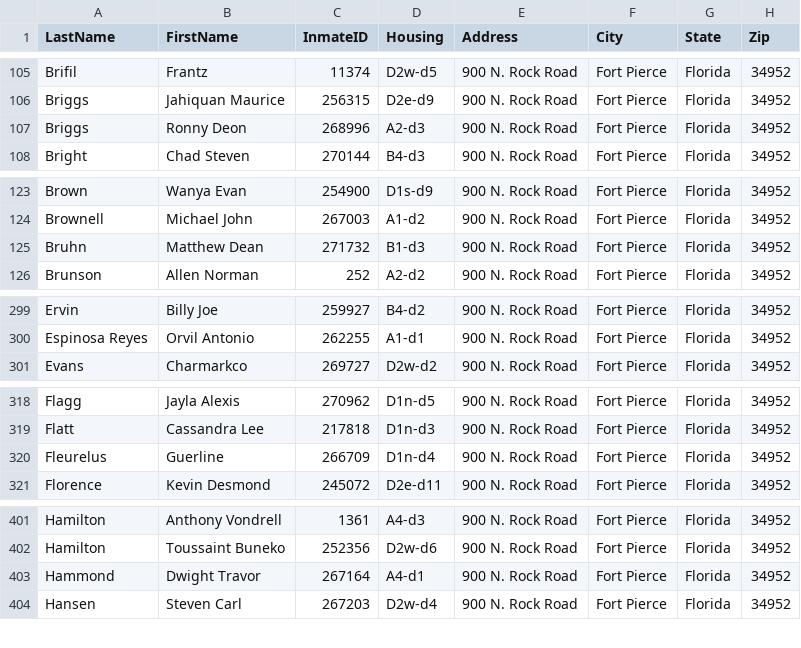
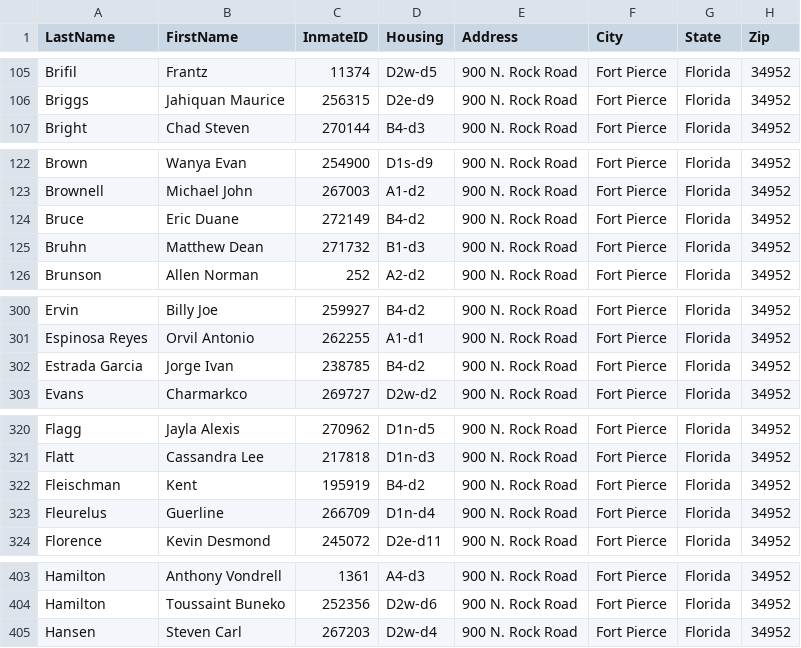
Before and after one commit to webrezaul/david, a CSV file: inmate_list.csv, drawn as a sheet; only a part is shown, gaps mark what is left out; removed rows and columns are numbered as before the commit, all else as after; the diff covers the shown part only; the diff names each change by its address in the sheet, - before the commit and + after, or states it on an @@ line.

```diff
--- a/inmate_list.csv
+++ b/inmate_list.csv
-row 107: Briggs | Ronny Deon | 268996 | A2-d3 | 900 N. Rock Road | Fort Pierce | Florida | 34952
+row 124: Bruce | Eric Duane | 272149 | B4-d2 | 900 N. Rock Road | Fort Pierce | Florida | 34952
+row 302: Estrada Garcia | Jorge Ivan | 238785 | B4-d2 | 900 N. Rock Road | Fort Pierce | Florida | 34952
+row 322: Fleischman | Kent | 195919 | B4-d2 | 900 N. Rock Road | Fort Pierce | Florida | 34952
-row 403: Hammond | Dwight Travor | 267164 | A4-d1 | 900 N. Rock Road | Fort Pierce | Florida | 34952
```
Also changed, not shown: 10 added rows, 7 removed rows and 16 edited cells elsewhere in this file, 1 other file.
